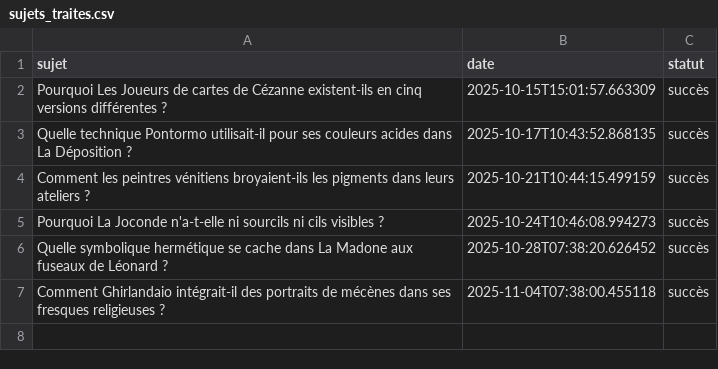
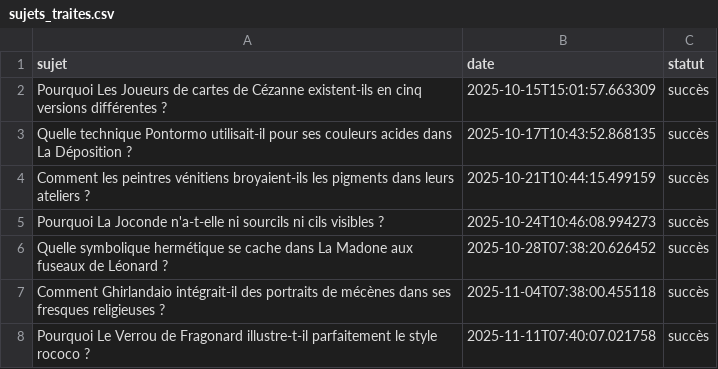
Before and after one commit to Metalosmose21/Artistes-celebres-5, a CSV file: sujets_traites.csv, drawn as a sheet.

```diff
--- a/sujets_traites.csv
+++ b/sujets_traites.csv
@@ -7 +7,2 @@ Quelle symbolique hermétique se cache dans La Madone aux fuseaux de Léonard ?,
 Comment Ghirlandaio intégrait-il des portraits de mécènes dans ses fresques religieuses ?,2025-11-04T07:38:00.455118,succès
+Pourquoi Le Verrou de Fragonard illustre-t-il parfaitement le style rococo ?,2025-11-11T07:40:07.021758,succès
```
Also changed, not shown: sujets.csv.
